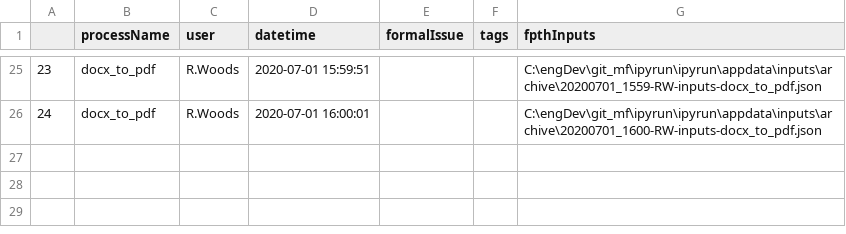
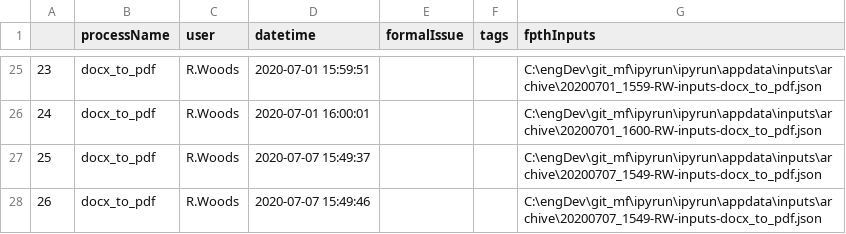
Before and after one commit to maxfordham/ipyrun, a CSV file: ipyrun/appdata/log/log-docx_to_pdf.csv, drawn as a sheet; only a part is shown, gaps mark what is left out.

```diff
--- a/ipyrun/appdata/log/log-docx_to_pdf.csv
+++ b/ipyrun/appdata/log/log-docx_to_pdf.csv
@@ -26 +26,3 @@
 24,docx_to_pdf,R.Woods,2020-07-01 16:00:01,,,C:\engDev\git_mf\ipyrun\ipyrun\appdata\inputs\archive\20200701_1600-RW-inputs-docx_to_pdf.json
+25,docx_to_pdf,R.Woods,2020-07-07 15:49:37,,,C:\engDev\git_mf\ipyrun\ipyrun\appdata\inputs\archive\20200707_1549-RW-inputs-docx_to_pdf.json
+26,docx_to_pdf,R.Woods,2020-07-07 15:49:46,,,C:\engDev\git_mf\ipyrun\ipyrun\appdata\inputs\archive\20200707_1549-RW-inputs-docx_to_pdf.json
```
Also changed, not shown: ipyrun/notebooks/appdata/log/log-eplus_pipework_params.csv, 9 other files.
